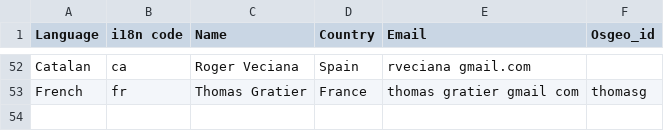
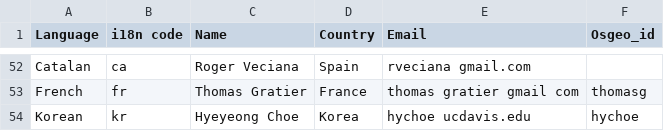
Before and after one commit to ycheng1947/osgeolive-git-mirror, a CSV file: livedvd/gisvm/trunk/doc/translators.csv, drawn as a sheet; only a part is shown, gaps mark what is left out; the diff names each change by its address in the sheet, - before the commit and + after, or states it on an @@ line.

Commit message:
added hyeyeong's info to translators.csv

```diff
--- a/livedvd/gisvm/trunk/doc/translators.csv
+++ b/livedvd/gisvm/trunk/doc/translators.csv
+row 54: Korean | kr | Hyeyeong Choe | Korea | hychoe ucdavis.edu | hychoe
```
